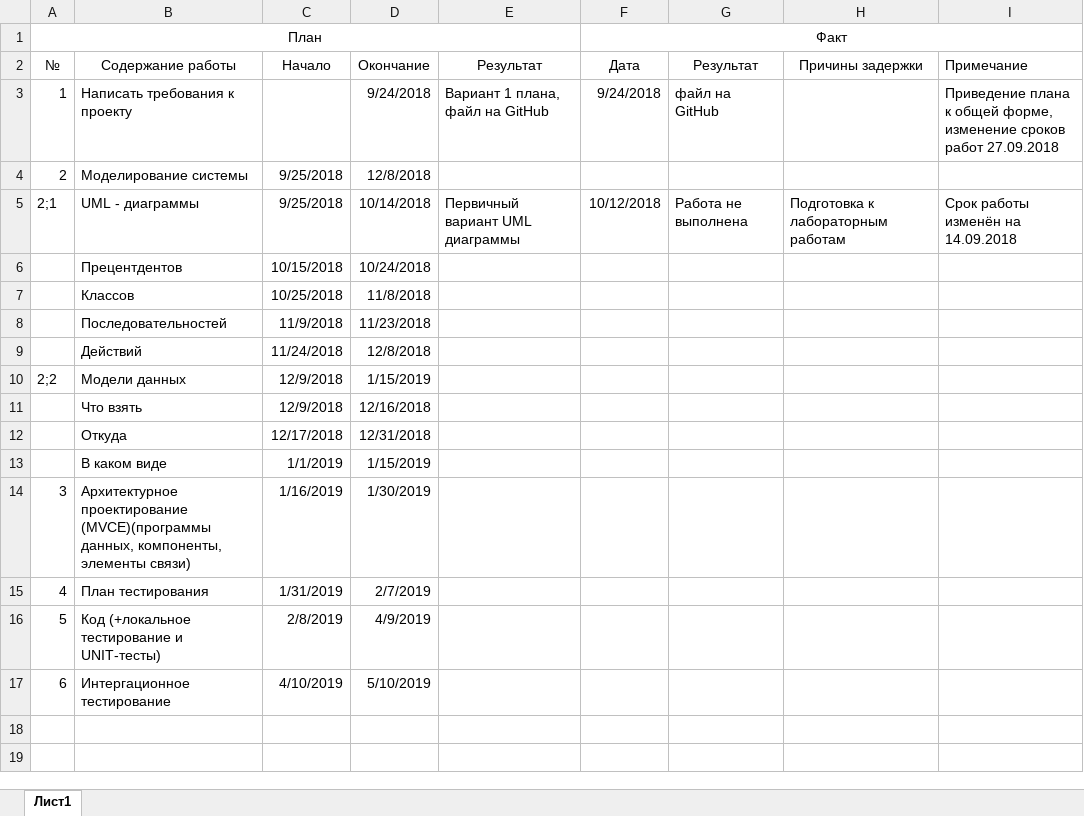
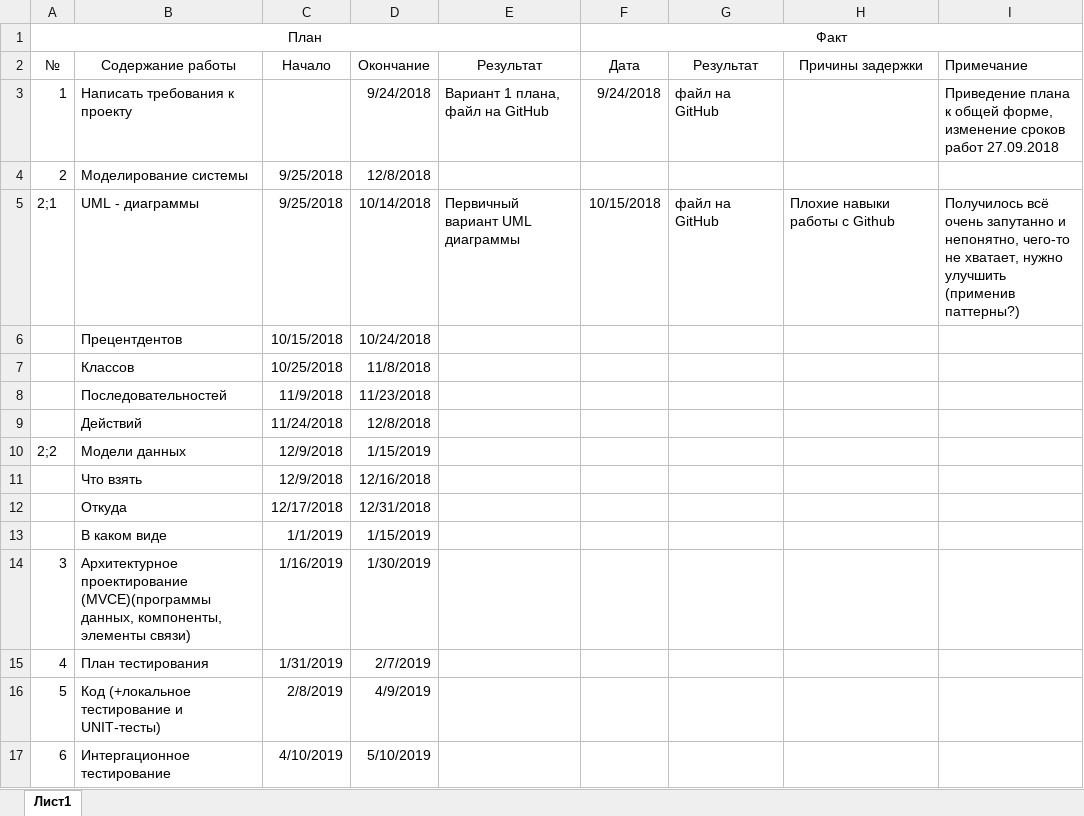
Before and after one commit to SashaIsaev/SoftTech_Study_Project, an Excel workbook: Diana Pavlova.xlsx, sheet Лист1, drawn as a sheet; values as stored, in another font and other column widths than the file's, no borders; the diff names each change by its address in the sheet, - before the commit and + after, or states it on an @@ line.

Commit message:
Add files via upload

```diff
--- a/Diana Pavlova.xlsx (sheet Лист1)
+++ b/Diana Pavlova.xlsx (sheet Лист1)
-F5 (Дата): 10/12/2018
+F5 (Дата): 10/15/2018
-G5 (Результат): Работа не выполнена
+G5 (Результат): файл на GitHub
-H5 (Причины задержки): Подготовка к лабораторным работам
+H5 (Причины задержки): Плохие навыки работы с Github
-I5 (Примечание): Срок работы изменён на 14.09.2018
+I5 (Примечание): Получилось всё очень запутанно и непонятно, чего-то не хватает, нужно улучшить (применив паттерны?)
```
